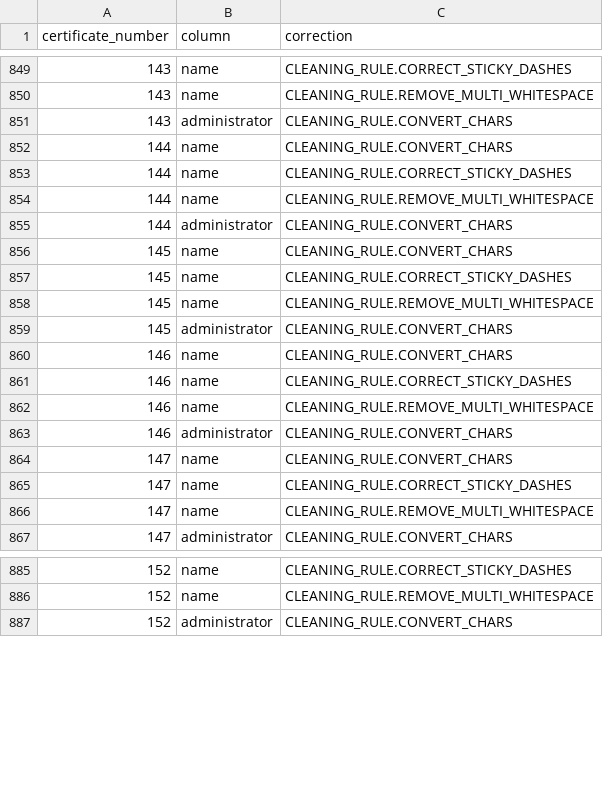
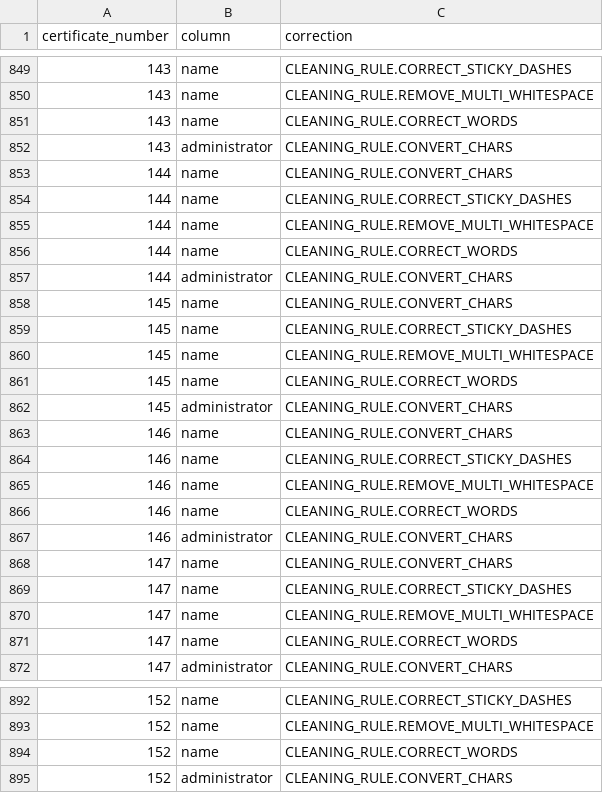
Before and after one commit to communitypoweredbydlot/ttmo-gov-list, a CSV file: data/clean/turism_gov_ro/uniform/ttmo_gov_list.error.csv, drawn as a sheet; only a part is shown, gaps mark what is left out; the diff covers the shown part only.

Commit message:
Update the clean-ish dataset with the latest rules [skip actions]

```diff
--- a/data/clean/turism_gov_ro/uniform/ttmo_gov_list.error.csv
+++ b/data/clean/turism_gov_ro/uniform/ttmo_gov_list.error.csv
@@ -850,2 +850,3 @@ certificate_number,column,correction
 143,name,CLEANING_RULE.REMOVE_MULTI_WHITESPACE
+143,name,CLEANING_RULE.CORRECT_WORDS
 143,administrator,CLEANING_RULE.CONVERT_CHARS
@@ -854,2 +855,3 @@ certificate_number,column,correction
 144,name,CLEANING_RULE.REMOVE_MULTI_WHITESPACE
+144,name,CLEANING_RULE.CORRECT_WORDS
 144,administrator,CLEANING_RULE.CONVERT_CHARS
@@ -858,2 +860,3 @@ certificate_number,column,correction
 145,name,CLEANING_RULE.REMOVE_MULTI_WHITESPACE
+145,name,CLEANING_RULE.CORRECT_WORDS
 145,administrator,CLEANING_RULE.CONVERT_CHARS
@@ -862,2 +865,3 @@ certificate_number,column,correction
 146,name,CLEANING_RULE.REMOVE_MULTI_WHITESPACE
+146,name,CLEANING_RULE.CORRECT_WORDS
 146,administrator,CLEANING_RULE.CONVERT_CHARS
@@ -866,2 +870,3 @@ certificate_number,column,correction
 147,name,CLEANING_RULE.REMOVE_MULTI_WHITESPACE
+147,name,CLEANING_RULE.CORRECT_WORDS
 147,administrator,CLEANING_RULE.CONVERT_CHARS
@@ -886,2 +893,3 @@ certificate_number,column,correction
 152,name,CLEANING_RULE.REMOVE_MULTI_WHITESPACE
+152,name,CLEANING_RULE.CORRECT_WORDS
 152,administrator,CLEANING_RULE.CONVERT_CHARS
```
Also changed, not shown: 43 added rows elsewhere in this file.
